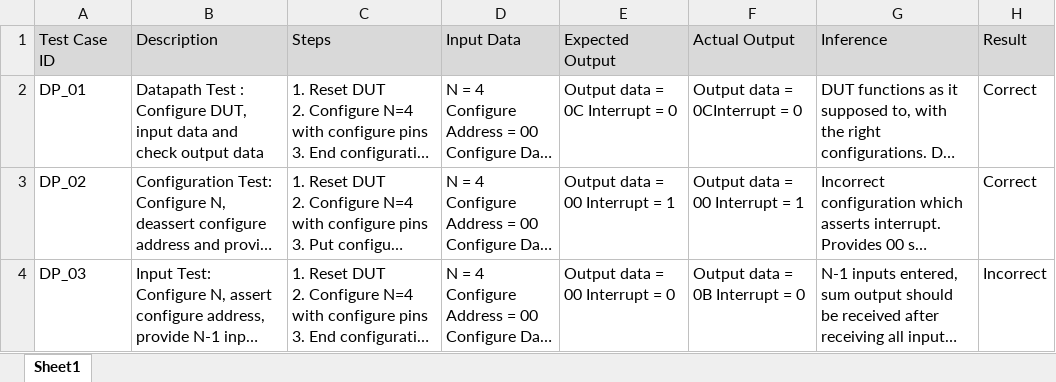
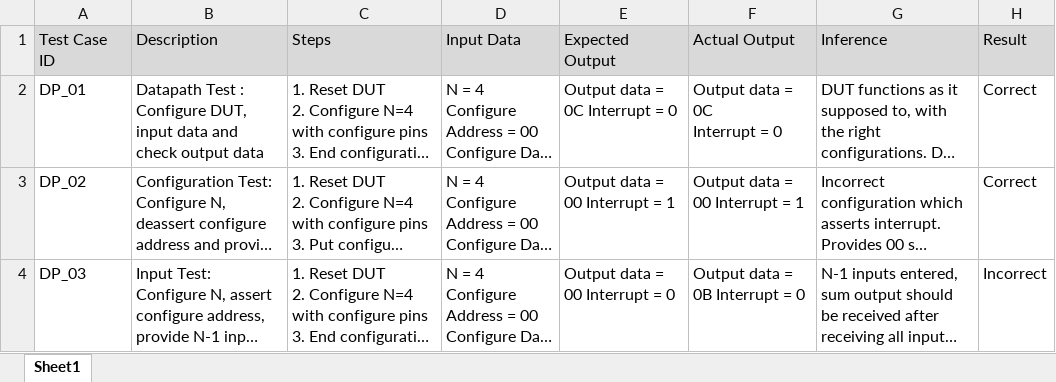
Before and after one commit to dyumnin/NCGPythonCocotb, an Excel workbook: doc/Test Case.xlsx, sheet Sheet1, drawn as a sheet; long unchanged cells end in …; values as stored, in another font and other column widths than the file's, no borders; ↵ is a line break in a cell; the diff names each change by its address in the sheet, - before the commit and + after, or states it on an @@ line.

Commit message:
coding test

```diff
--- a/doc/Test Case.xlsx (sheet Sheet1)
+++ b/doc/Test Case.xlsx (sheet Sheet1)
-F2 (Actual Output): Output data = 0CInterrupt = 0
+F2 (Actual Output): Output data = 0C ↵ Interrupt = 0
```
Also changed, not shown: 1 other file.
